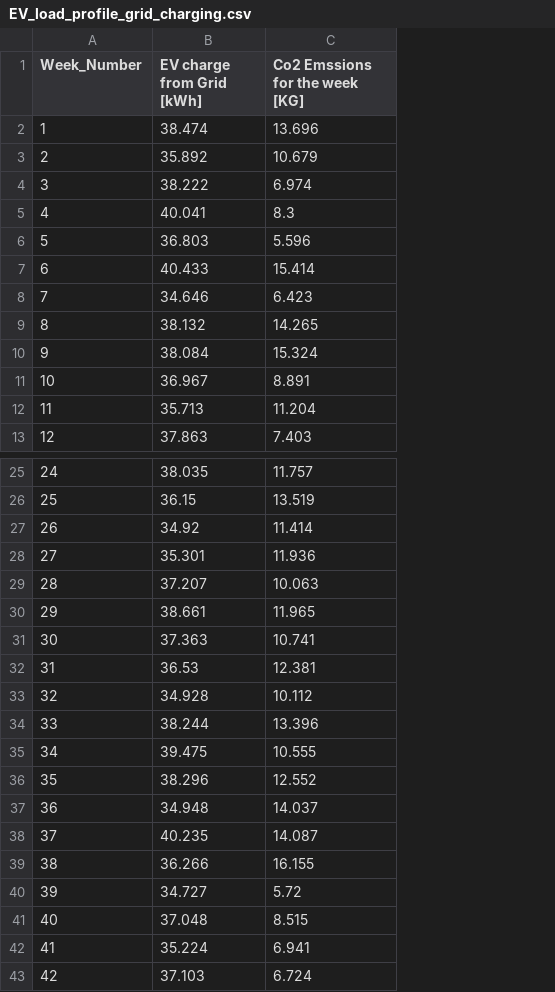
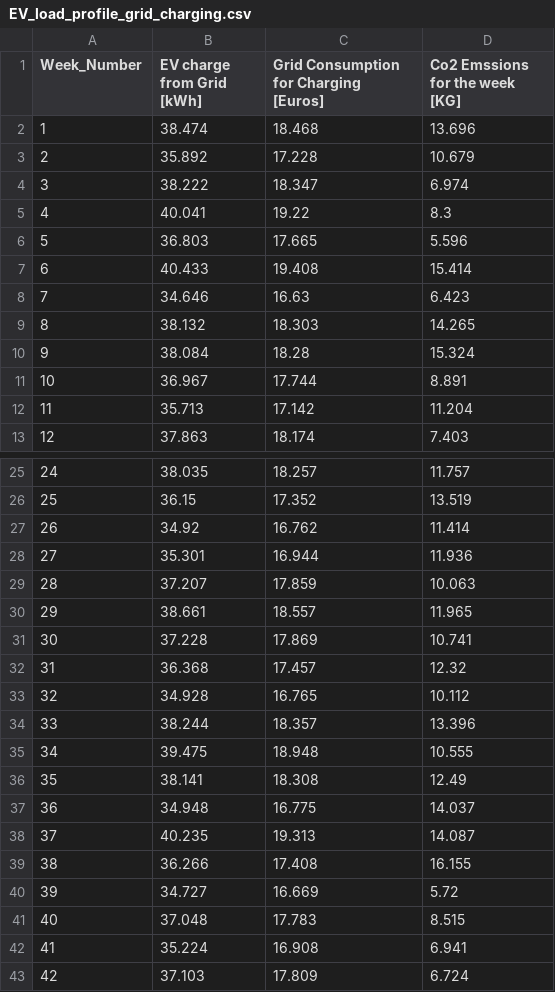
Before and after one commit to vishnu-karthik-git/Master_Project, a CSV file: outputs/EV_load_profile_grid_charging.csv, drawn as a sheet; only a part is shown, gaps mark what is left out; addresses are those after the commit; the diff names each change by its address in the sheet, - before the commit and + after, or states it on an @@ line.

```diff
--- a/outputs/EV_load_profile_grid_charging.csv
+++ b/outputs/EV_load_profile_grid_charging.csv
+column C, rows 1-13: Grid Consumption for Charging [Euros] | 18.468 | 17.228 | 18.347 | 19.22 | 17.665 | 19.408 | 16.63 | 18.303 | 18.28 | 17.744 | 17.142 | 18.174; rows 25-43: 18.257 | 17.352 | 16.762 | 16.944 | 17.859 | 18.557 | 17.869 | 17.457 | 16.765 | 18.357 | 18.948 | 18.308 | 16.775 | 19.313 | 17.408 | 16.669 | 17.783 | 16.908 | 17.809
-B31 (EV charge from Grid [kWh]): 37.363
+B31 (EV charge from Grid [kWh]): 37.228
-B32 (EV charge from Grid [kWh]): 36.53
+B32 (EV charge from Grid [kWh]): 36.368
-D32 (Co2 Emssions for the week [KG]): 12.381
+D32 (Co2 Emssions for the week [KG]): 12.32
-B36 (EV charge from Grid [kWh]): 38.296
+B36 (EV charge from Grid [kWh]): 38.141
-D36 (Co2 Emssions for the week [KG]): 12.552
+D36 (Co2 Emssions for the week [KG]): 12.49
```
Also changed, not shown: outputs/EV_load_profile_solar_charging.csv, 13 other files.
